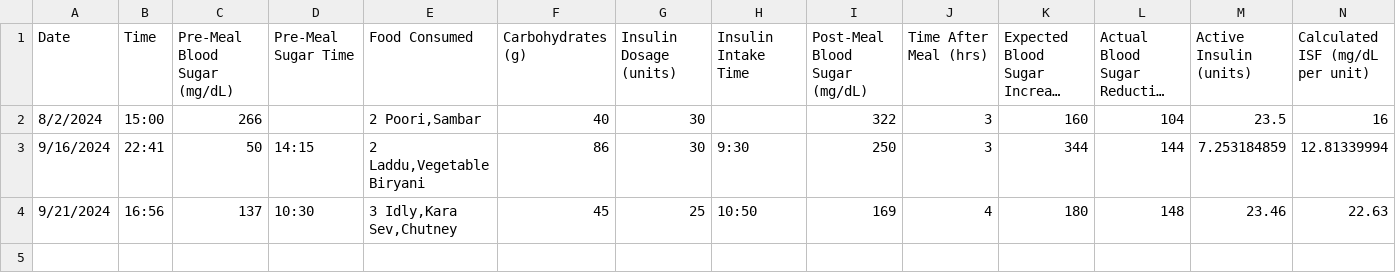
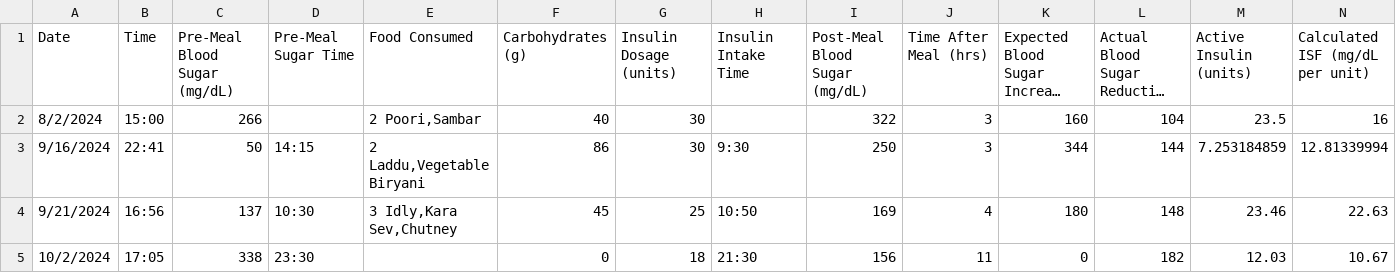
Before and after one commit to rshan247/Diabetic_Health_Management_System, a CSV file: Datasets/ISF.csv, drawn as a sheet; long unchanged cells end in …; the diff names each change by its address in the sheet, - before the commit and + after, or states it on an @@ line.

```diff
--- a/Datasets/ISF.csv
+++ b/Datasets/ISF.csv
+row 5: 10/2/2024 | 17:05 | 338 | 23:30 |  | 0 | 18 | 21:30 | 156 | 11 | 0 | 182 | 12.03 | 10.67
```
Also changed, not shown: Datasets/Food_Dataset.csv, Datasets/daily_sugar_log.csv, 7 other files.
